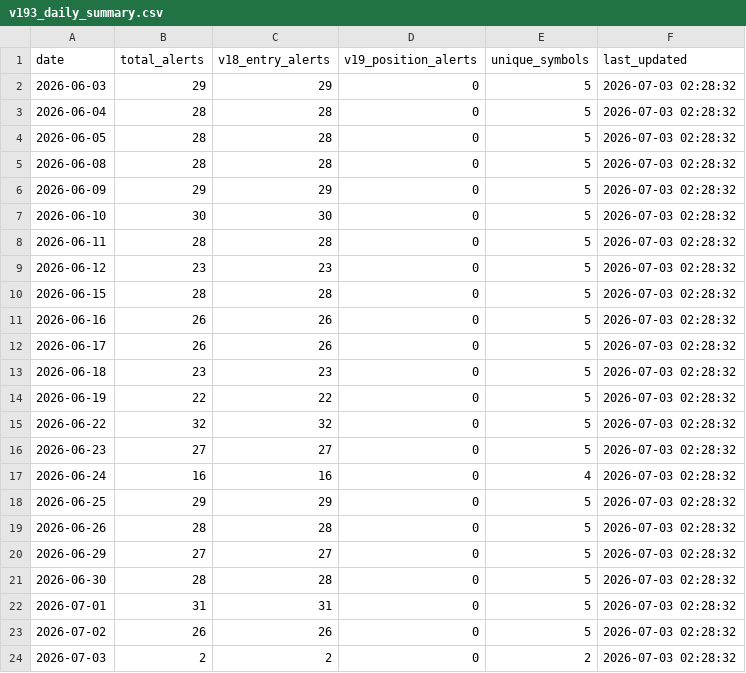
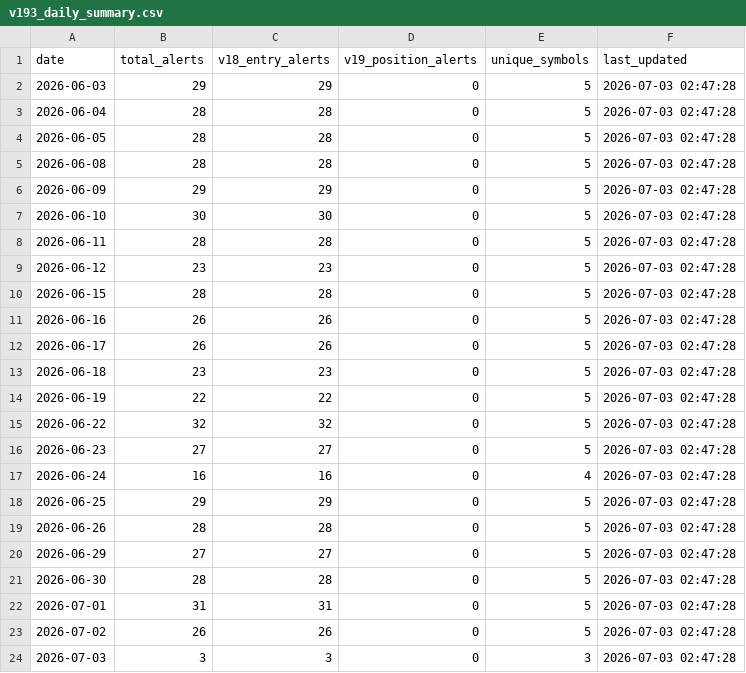
Before and after one commit to tothanhhai02090286-rgb/trading-bot-vn, a CSV file: tracker_output/v193_daily_summary.csv, drawn as a sheet.

Commit message:
V19.3.1 journal sync: update daily summary

```diff
--- a/tracker_output/v193_daily_summary.csv
+++ b/tracker_output/v193_daily_summary.csv
@@ -1,24 +1,24 @@
 date,total_alerts,v18_entry_alerts,v19_position_alerts,unique_symbols,last_updated
-2026-06-03,29,29,0,5,2026-07-03 02:28:32
-2026-06-04,28,28,0,5,2026-07-03 02:28:32
-2026-06-05,28,28,0,5,2026-07-03 02:28:32
-2026-06-08,28,28,0,5,2026-07-03 02:28:32
-2026-06-09,29,29,0,5,2026-07-03 02:28:32
-2026-06-10,30,30,0,5,2026-07-03 02:28:32
-2026-06-11,28,28,0,5,2026-07-03 02:28:32
-2026-06-12,23,23,0,5,2026-07-03 02:28:32
-2026-06-15,28,28,0,5,2026-07-03 02:28:32
-2026-06-16,26,26,0,5,2026-07-03 02:28:32
-2026-06-17,26,26,0,5,2026-07-03 02:28:32
-2026-06-18,23,23,0,5,2026-07-03 02:28:32
-2026-06-19,22,22,0,5,2026-07-03 02:28:32
-2026-06-22,32,32,0,5,2026-07-03 02:28:32
-2026-06-23,27,27,0,5,2026-07-03 02:28:32
-2026-06-24,16,16,0,4,2026-07-03 02:28:32
-2026-06-25,29,29,0,5,2026-07-03 02:28:32
-2026-06-26,28,28,0,5,2026-07-03 02:28:32
-2026-06-29,27,27,0,5,2026-07-03 02:28:32
-2026-06-30,28,28,0,5,2026-07-03 02:28:32
-2026-07-01,31,31,0,5,2026-07-03 02:28:32
-2026-07-02,26,26,0,5,2026-07-03 02:28:32
-2026-07-03,2,2,0,2,2026-07-03 02:28:32
+2026-06-03,29,29,0,5,2026-07-03 02:47:28
+2026-06-04,28,28,0,5,2026-07-03 02:47:28
+2026-06-05,28,28,0,5,2026-07-03 02:47:28
+2026-06-08,28,28,0,5,2026-07-03 02:47:28
+2026-06-09,29,29,0,5,2026-07-03 02:47:28
+2026-06-10,30,30,0,5,2026-07-03 02:47:28
+2026-06-11,28,28,0,5,2026-07-03 02:47:28
+2026-06-12,23,23,0,5,2026-07-03 02:47:28
+2026-06-15,28,28,0,5,2026-07-03 02:47:28
+2026-06-16,26,26,0,5,2026-07-03 02:47:28
+2026-06-17,26,26,0,5,2026-07-03 02:47:28
+2026-06-18,23,23,0,5,2026-07-03 02:47:28
+2026-06-19,22,22,0,5,2026-07-03 02:47:28
+2026-06-22,32,32,0,5,2026-07-03 02:47:28
+2026-06-23,27,27,0,5,2026-07-03 02:47:28
+2026-06-24,16,16,0,4,2026-07-03 02:47:28
+2026-06-25,29,29,0,5,2026-07-03 02:47:28
+2026-06-26,28,28,0,5,2026-07-03 02:47:28
+2026-06-29,27,27,0,5,2026-07-03 02:47:28
+2026-06-30,28,28,0,5,2026-07-03 02:47:28
+2026-07-01,31,31,0,5,2026-07-03 02:47:28
+2026-07-02,26,26,0,5,2026-07-03 02:47:28
+2026-07-03,3,3,0,3,2026-07-03 02:47:28
```
